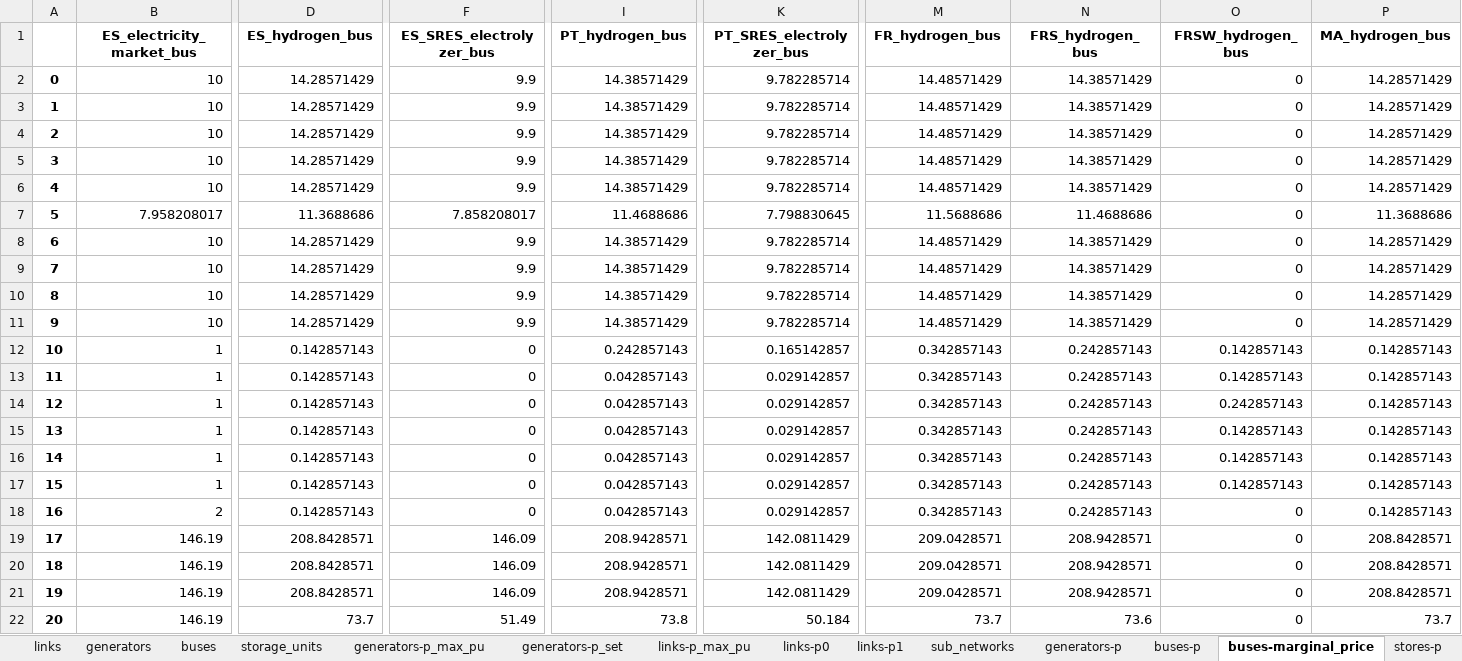
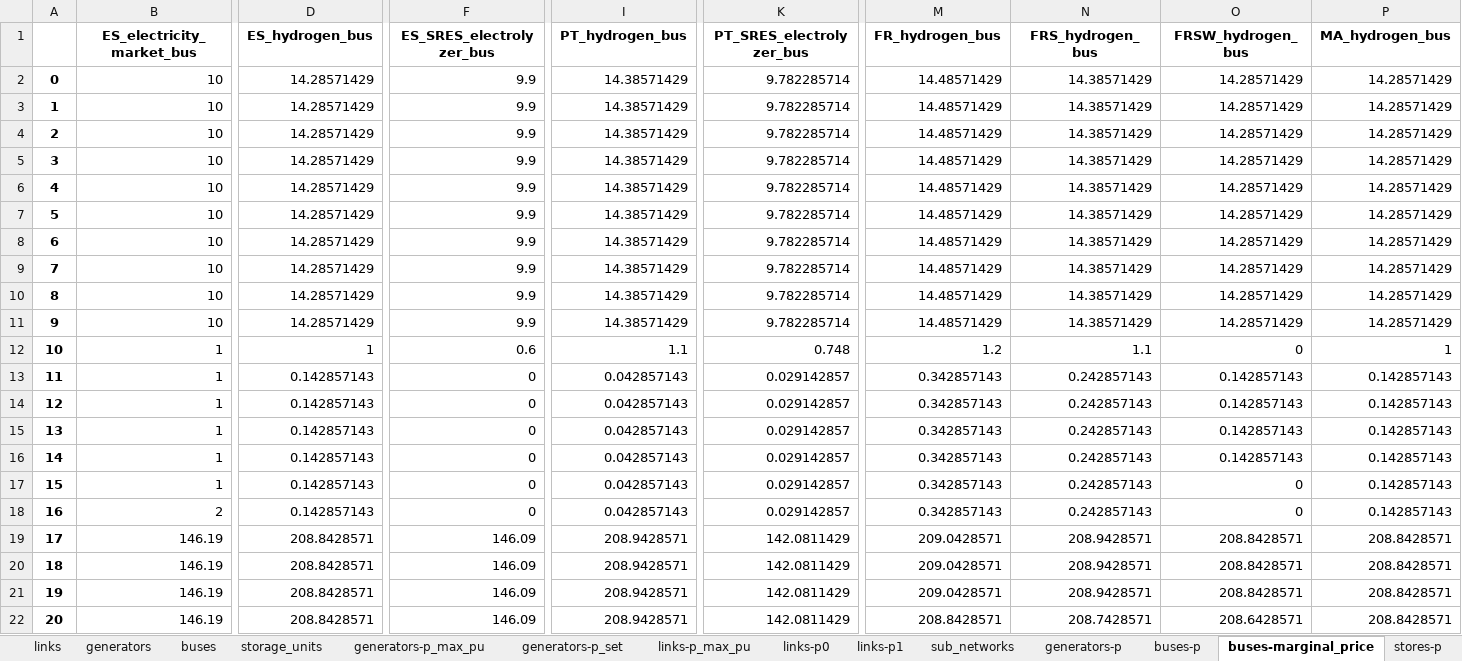
Before and after one commit to anabatres28-png/Dispatching-Project-in-PypSA, an Excel workbook: hojas_de_datos/ResultadosBenchMarking.xlsx, sheet buses-marginal_price, drawn as a sheet; only a part is shown, gaps mark what is left out; values as stored, in another font and other column widths than the file's, no borders; the diff covers the shown part only; the diff names each change by its address in the sheet, - before the commit and + after, or states it on an @@ line.

```diff
--- a/hojas_de_datos/ResultadosBenchMarking.xlsx (sheet buses-marginal_price)
+++ b/hojas_de_datos/ResultadosBenchMarking.xlsx (sheet buses-marginal_price)
-O2:O11 (FRSW_hydrogen_bus): 0
+O2:O11 (FRSW_hydrogen_bus): 14.28571429
-B7 (ES_electricity_market_bus): 7.958208017
+B7 (ES_electricity_market_bus): 10
-D7 (ES_hydrogen_bus): 11.3688686
+D7 (ES_hydrogen_bus): 14.28571429
-F7 (ES_SRES_electrolyzer_bus): 7.858208017
+F7 (ES_SRES_electrolyzer_bus): 9.9
-I7 (PT_hydrogen_bus): 11.4688686
+I7 (PT_hydrogen_bus): 14.38571429
-K7 (PT_SRES_electrolyzer_bus): 7.798830645
+K7 (PT_SRES_electrolyzer_bus): 9.782285714
-M7 (FR_hydrogen_bus): 11.5688686
+M7 (FR_hydrogen_bus): 14.48571429
-N7 (FRS_hydrogen_bus): 11.4688686
+N7 (FRS_hydrogen_bus): 14.38571429
-P7 (MA_hydrogen_bus): 11.3688686
+P7 (MA_hydrogen_bus): 14.28571429
-D12 (ES_hydrogen_bus): 0.142857143
+D12 (ES_hydrogen_bus): 1
-F12 (ES_SRES_electrolyzer_bus): 0
+F12 (ES_SRES_electrolyzer_bus): 0.6
-I12 (PT_hydrogen_bus): 0.242857143
+I12 (PT_hydrogen_bus): 1.1
-K12 (PT_SRES_electrolyzer_bus): 0.165142857
+K12 (PT_SRES_electrolyzer_bus): 0.748
-M12 (FR_hydrogen_bus): 0.342857143
+M12 (FR_hydrogen_bus): 1.2
-N12 (FRS_hydrogen_bus): 0.242857143
+N12 (FRS_hydrogen_bus): 1.1
-O12 (FRSW_hydrogen_bus): 0.142857143
+O12 (FRSW_hydrogen_bus): 0
-P12 (MA_hydrogen_bus): 0.142857143
+P12 (MA_hydrogen_bus): 1
-O14 (FRSW_hydrogen_bus): 0.242857143
+O14 (FRSW_hydrogen_bus): 0.142857143
-O17 (FRSW_hydrogen_bus): 0.142857143
+O17 (FRSW_hydrogen_bus): 0
-O19:O21 (FRSW_hydrogen_bus): 0
+O19:O21 (FRSW_hydrogen_bus): 208.8428571
-D22 (ES_hydrogen_bus): 73.7
+D22 (ES_hydrogen_bus): 208.8428571
-F22 (ES_SRES_electrolyzer_bus): 51.49
+F22 (ES_SRES_electrolyzer_bus): 146.09
-I22 (PT_hydrogen_bus): 73.8
+I22 (PT_hydrogen_bus): 208.9428571
-K22 (PT_SRES_electrolyzer_bus): 50.184
+K22 (PT_SRES_electrolyzer_bus): 142.0811429
-M22 (FR_hydrogen_bus): 73.7
+M22 (FR_hydrogen_bus): 208.8428571
-N22 (FRS_hydrogen_bus): 73.6
+N22 (FRS_hydrogen_bus): 208.7428571
-O22 (FRSW_hydrogen_bus): 0
+O22 (FRSW_hydrogen_bus): 208.6428571
-P22 (MA_hydrogen_bus): 73.7
+P22 (MA_hydrogen_bus): 208.8428571
```
Also changed, not shown: 2 added rows, 2 removed rows and 490 edited cells elsewhere in this sheet, sheet links-p1, sheet links-p0, sheet generators-p, sheet storage_units-state_of_charge, sheet buses-p, sheet storage_units-p, 12 more sheets, 4 other files.
